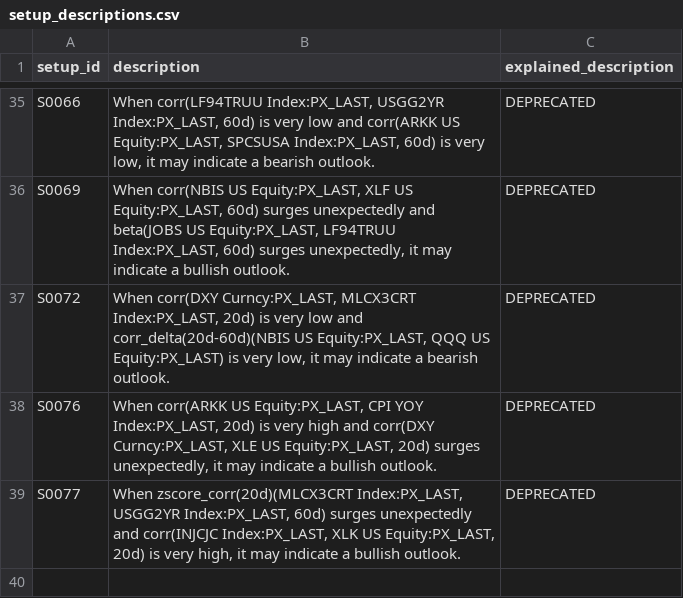
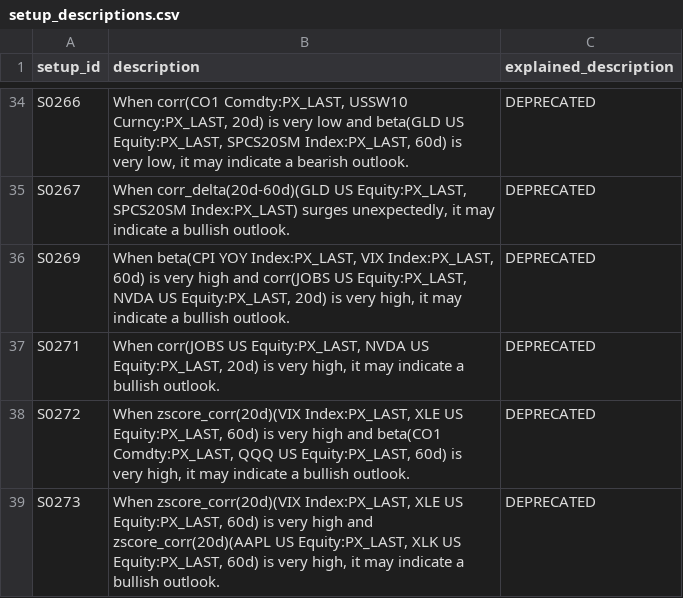
Before and after one commit to LMaine22/alpha_discoveryV2, a CSV file: setup_descriptions.csv, drawn as a sheet; only a part is shown, gaps mark what is left out; addresses are those after the commit; the diff covers the shown part only; the diff names each change by its address in the sheet, - before the commit and + after, or states it on an @@ line.

```diff
--- a/setup_descriptions.csv
+++ b/setup_descriptions.csv
-A34 (setup_id): S0066
+A34 (setup_id): S0266
-B34 (description): When corr(LF94TRUU Index:PX_LAST, USGG2YR Index:PX_LAST, 60d) is very low and corr(ARKK US Equity:PX_LAST, SPCSUSA Index:PX_LAST, 60d)…
+B34 (description): When corr(CO1 Comdty:PX_LAST, USSW10 Curncy:PX_LAST, 20d) is very low and beta(GLD US Equity:PX_LAST, SPCS20SM Index:PX_LAST, 60d)…
+row 35: S0267 | When corr_delta(20d-60d)(GLD US Equity:PX_LAST, SPCS20SM Index:PX_LAST) surges unexpectedly, it may indicate a bullish outlook. | DEPRECATED
-A36 (setup_id): S0069
+A36 (setup_id): S0269
-B36 (description): When corr(NBIS US Equity:PX_LAST, XLF US Equity:PX_LAST, 60d) surges unexpectedly and beta(JOBS US Equity:PX_LAST, LF94TRUU Index:PX_LAST, 60d) surges unexpectedly, it may…
+B36 (description): When beta(CPI YOY Index:PX_LAST, VIX Index:PX_LAST, 60d) is very high and corr(JOBS US Equity:PX_LAST, NVDA US Equity:PX_LAST, 20d) is very high, it may…
-A37 (setup_id): S0072
+A37 (setup_id): S0271
-B37 (description): When corr(DXY Curncy:PX_LAST, MLCX3CRT Index:PX_LAST, 20d) is very low and corr_delta(20d-60d)(NBIS US Equity:PX_LAST, QQQ US Equity:PX_LAST) is very low, it may indicate a bearish outlook.
+B37 (description): When corr(JOBS US Equity:PX_LAST, NVDA US Equity:PX_LAST, 20d) is very high, it may indicate a bullish outlook.
-A38 (setup_id): S0076
+A38 (setup_id): S0272
-B38 (description): When corr(ARKK US Equity:PX_LAST, CPI YOY Index:PX_LAST, 20d) is very high and corr(DXY Curncy:PX_LAST, XLE US Equity:PX_LAST, 20d) surges unexpectedly, it may…
+B38 (description): When zscore_corr(20d)(VIX Index:PX_LAST, XLE US Equity:PX_LAST, 60d) is very high and beta(CO1 Comdty:PX_LAST, QQQ US Equity:PX_LAST, 60d) is very high, it may…
-A39 (setup_id): S0077
+A39 (setup_id): S0273
-B39 (description): When zscore_corr(20d)(MLCX3CRT Index:PX_LAST, USGG2YR Index:PX_LAST, 60d) surges unexpectedly and corr(INJCJC Index:PX_LAST, XLK US Equity:PX_LAST, 20d) is very…
+B39 (description): When zscore_corr(20d)(VIX Index:PX_LAST, XLE US Equity:PX_LAST, 60d) is very high and zscore_corr(20d)(AAPL US Equity:PX_LAST, XLK US Equity:PX_LAST, 60d) is very…
```
Also changed, not shown: 10 added rows, 11 removed rows and 44 edited cells elsewhere in this file, 7 other files.
